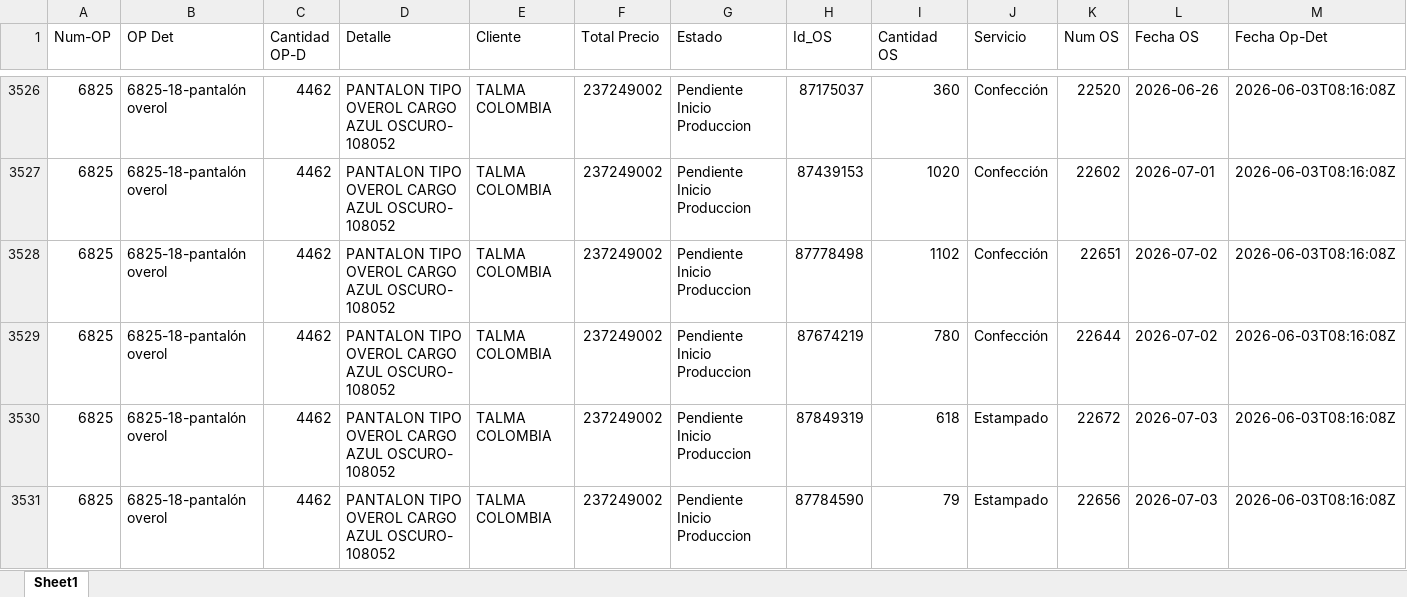
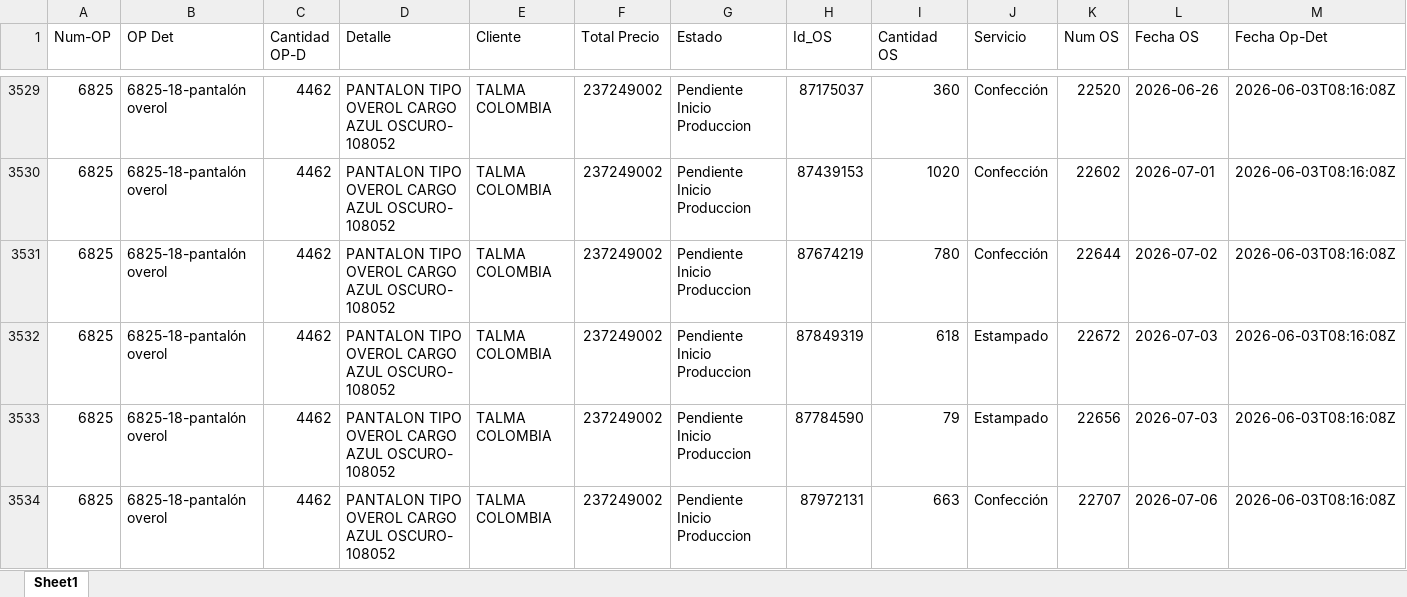
Before and after one commit to LalaSolarteW/actualizacion-ops-produccion, an Excel workbook: op_det_os.xlsx, sheet Sheet1, drawn as a sheet; only a part is shown, gaps mark what is left out; values as stored, in another font and other column widths than the file's, no borders; removed rows and columns are numbered as before the commit, all else as after; rows hold the shown columns only; the diff covers the shown part only; the diff names each change by its address in the sheet, - before the commit and + after, or states it on an @@ line.

```diff
--- a/op_det_os.xlsx (sheet Sheet1)
+++ b/op_det_os.xlsx (sheet Sheet1)
-row 3528: 6825 | 6825-18-pantalón overol | 4462 | PANTALON TIPO OVEROL CARGO AZUL OSCURO- 108052 | TALMA COLOMBIA | 237249002 | Pendiente Inicio Produccion | 87778498 | 1102 | Confección | 22651 | 2026-07-02 | 2026-06-03T08:16:08Z
+row 3534: 6825 | 6825-18-pantalón overol | 4462 | PANTALON TIPO OVEROL CARGO AZUL OSCURO- 108052 | TALMA COLOMBIA | 237249002 | Pendiente Inicio Produccion | 87972131 | 663 | Confección | 22707 | 2026-07-06 | 2026-06-03T08:16:08Z
```
Also changed, not shown: 78 added rows, 3 removed rows and 19 edited cells elsewhere in this sheet, op_det_completo.xlsx.
